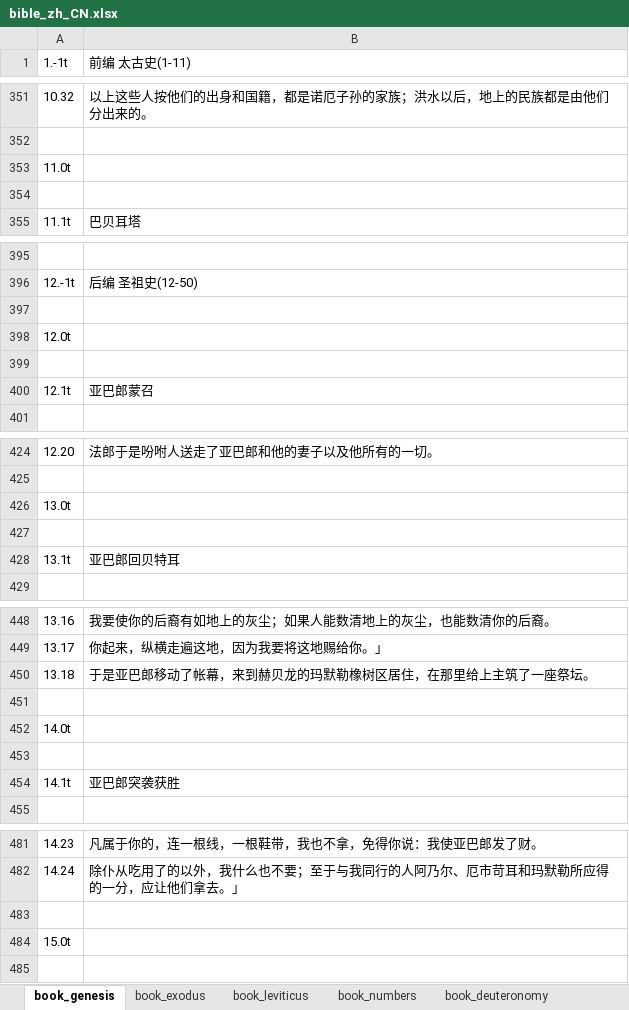
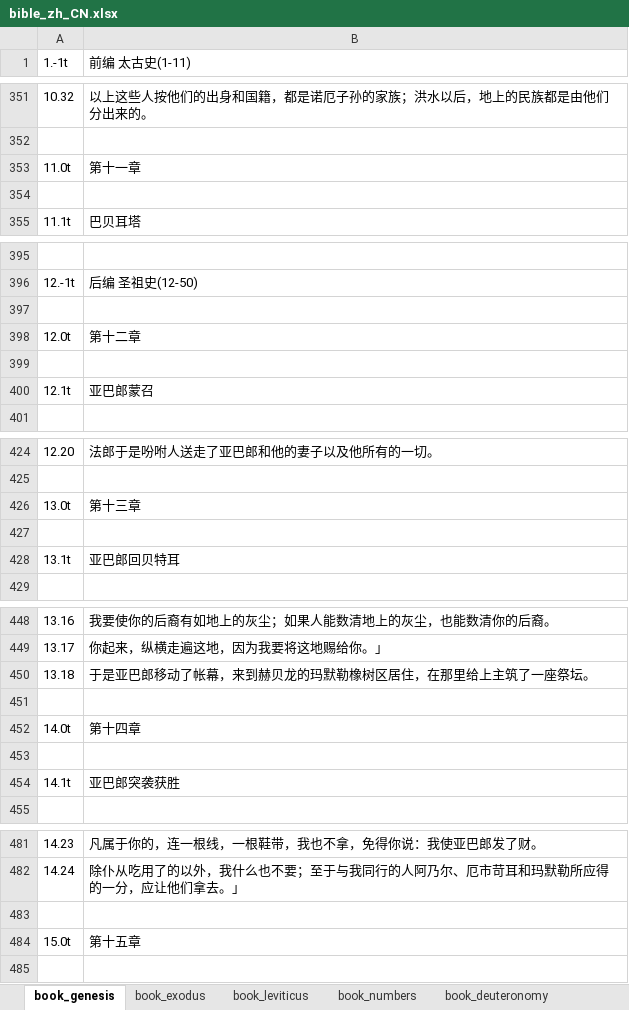
Before and after one commit to johnidelight/bible-assistant, an Excel workbook: content/zh_CN/bible_zh_CN.xlsx, sheet book_genesis, drawn as a sheet; only a part is shown, gaps mark what is left out; values as stored, in another font and other column widths than the file's, no borders; the diff covers the shown part only; the diff names each change by its address in the sheet, - before the commit and + after, or states it on an @@ line.

```diff
--- a/content/zh_CN/bible_zh_CN.xlsx (sheet book_genesis)
+++ b/content/zh_CN/bible_zh_CN.xlsx (sheet book_genesis)
-B353 (前编 太古史(1-11)): (empty)
+B353 (前编 太古史(1-11)): 第十一章
-B398 (前编 太古史(1-11)): (empty)
+B398 (前编 太古史(1-11)): 第十二章
-B426 (前编 太古史(1-11)): (empty)
+B426 (前编 太古史(1-11)): 第十三章
-B452 (前编 太古史(1-11)): (empty)
+B452 (前编 太古史(1-11)): 第十四章
-B484 (前编 太古史(1-11)): (empty)
+B484 (前编 太古史(1-11)): 第十五章
```
Also changed, not shown: 45 edited cells elsewhere in this sheet, sheet book_exodus, sheet book_numbers, sheet book_deuteronomy, sheet book_leviticus, 8 other files.
